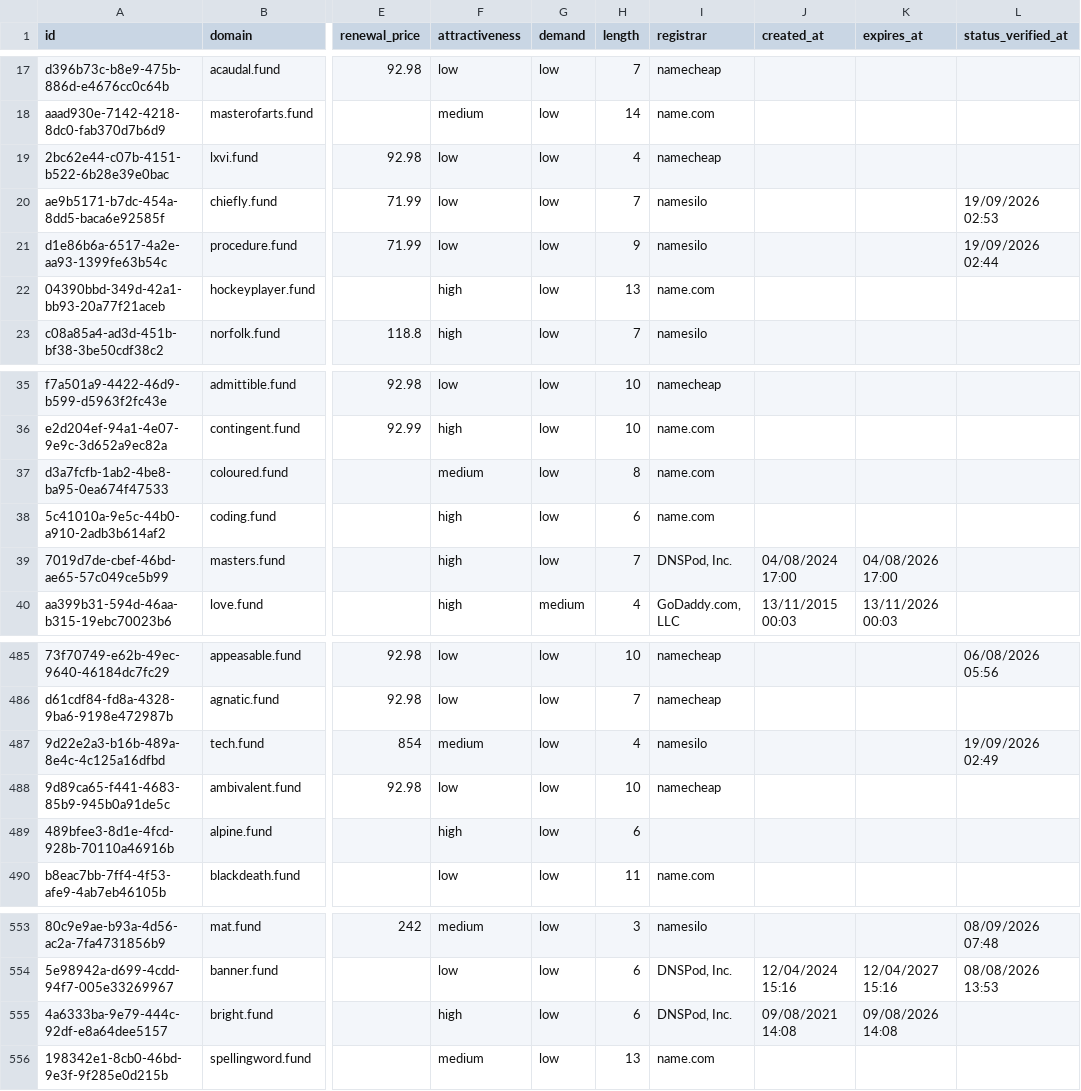
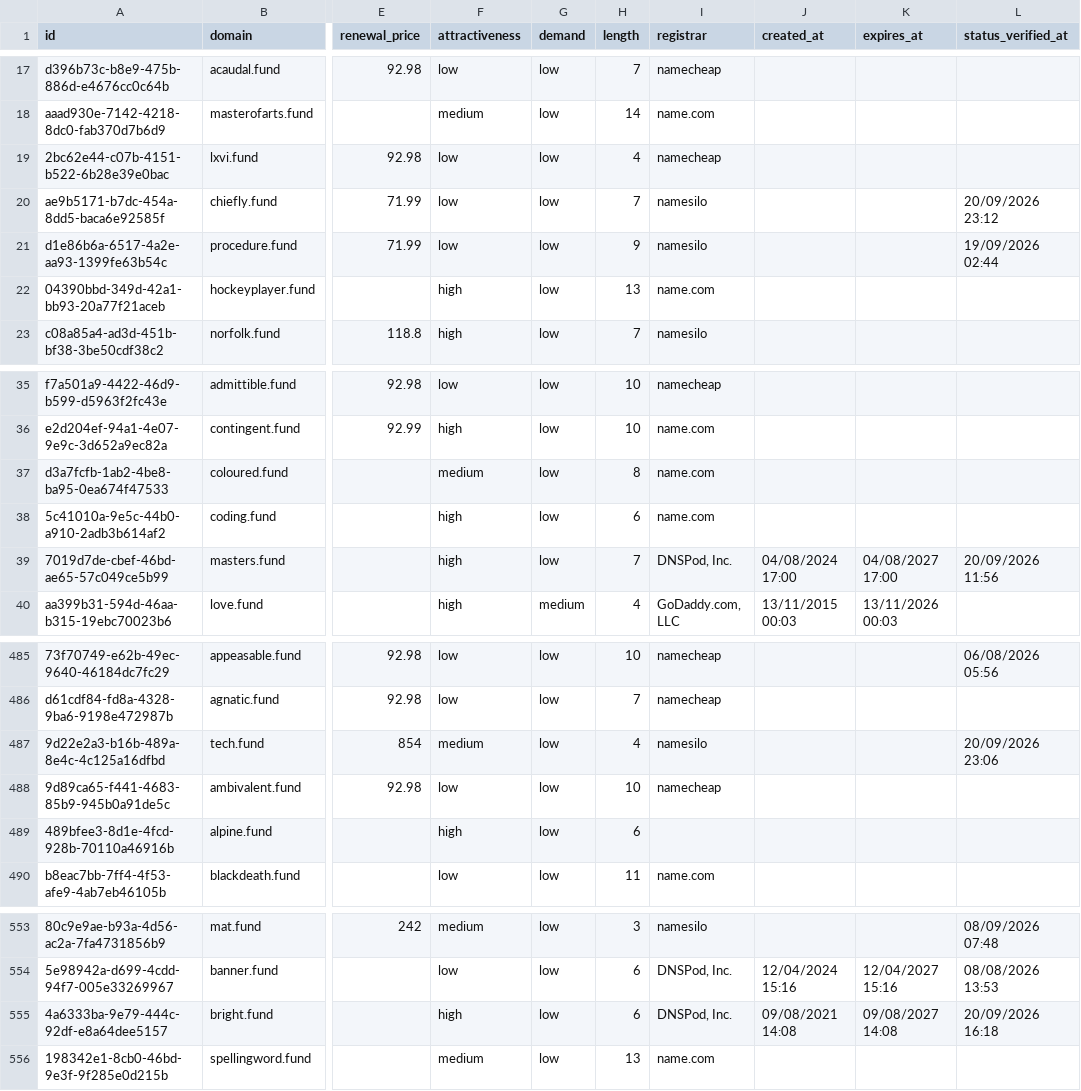
Before and after one commit to UniqueDomains/fund-oneword-domains, a CSV file: fund.csv, drawn as a sheet; only a part is shown, gaps mark what is left out; the diff names each change by its address in the sheet, - before the commit and + after, or states it on an @@ line.

Commit message:
Domains update

```diff
--- a/fund.csv
+++ b/fund.csv
-L20 (status_verified_at): 19/09/2026 02:53
+L20 (status_verified_at): 20/09/2026 23:12
-K39 (expires_at): 04/08/2026 17:00
+K39 (expires_at): 04/08/2027 17:00
-L39 (status_verified_at): (empty)
+L39 (status_verified_at): 20/09/2026 11:56
-L487 (status_verified_at): 19/09/2026 02:49
+L487 (status_verified_at): 20/09/2026 23:06
-K555 (expires_at): 09/08/2026 14:08
+K555 (expires_at): 09/08/2027 14:08
-L555 (status_verified_at): (empty)
+L555 (status_verified_at): 20/09/2026 16:18
```
Also changed, not shown: 4 other files.
